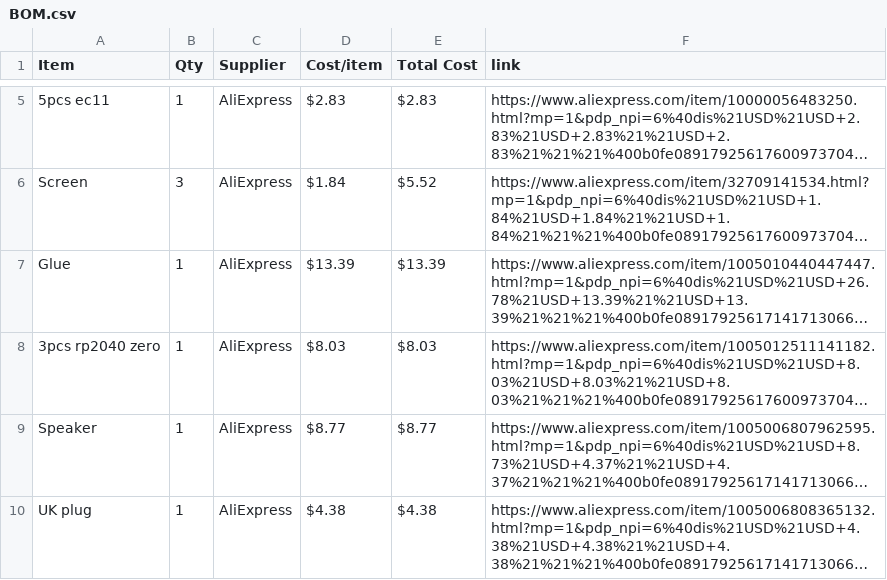
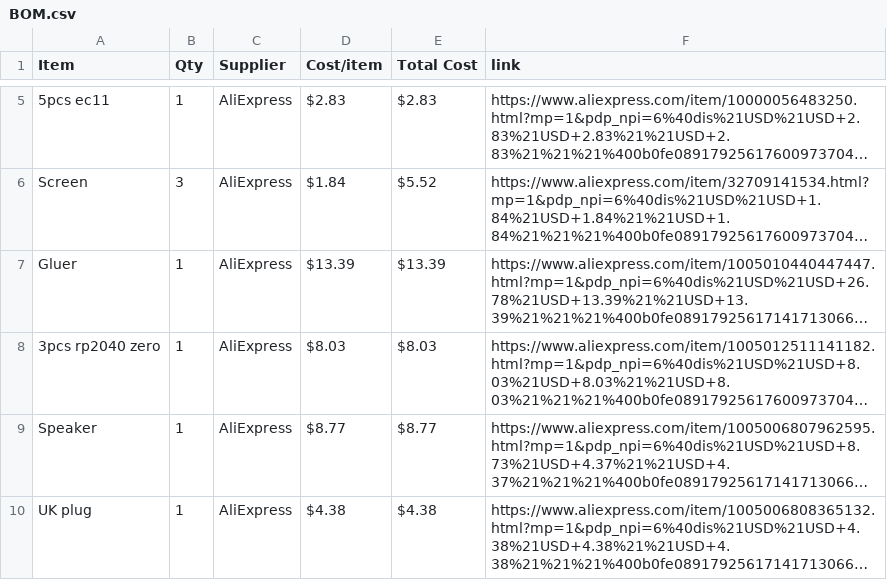
Before and after one commit to gwoolger/Audio-Macro-Pad, a CSV file: BOM.csv, drawn as a sheet; only a part is shown, gaps mark what is left out; long unchanged cells end in …; the diff names each change by its address in the sheet, - before the commit and + after, or states it on an @@ line.

Commit message:
Sync Sound Pad from Half Life

```diff
--- a/BOM.csv
+++ b/BOM.csv
-A7 (Item): Glue
+A7 (Item): Gluer
```
